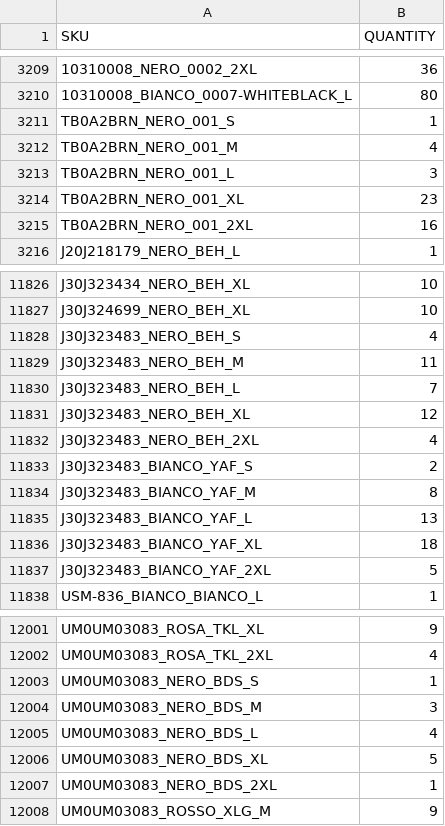
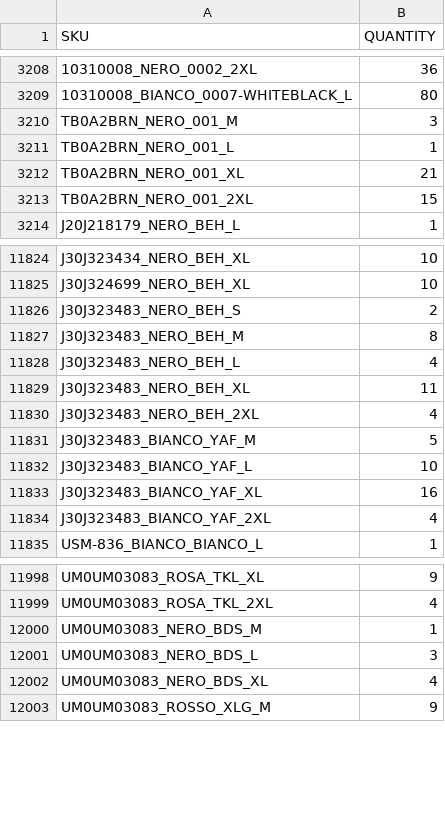
Before and after one commit to Camarolli9979797/wp_all_import, a CSV file: filtered_output.csv, drawn as a sheet; only a part is shown, gaps mark what is left out; removed rows and columns are numbered as before the commit, all else as after; the diff covers the shown part only; the diff names each change by its address in the sheet, - before the commit and + after, or states it on an @@ line.

Commit message:
Updated CSV following transformation with combo.py and brand.py

```diff
--- a/filtered_output.csv
+++ b/filtered_output.csv
-row 3211: TB0A2BRN_NERO_001_S | 1
-B3210 (QUANTITY): 4
+B3210 (QUANTITY): 3
-B3211 (QUANTITY): 3
+B3211 (QUANTITY): 1
-B3212 (QUANTITY): 23
+B3212 (QUANTITY): 21
-B3213 (QUANTITY): 16
+B3213 (QUANTITY): 15
-B11826 (QUANTITY): 4
+B11826 (QUANTITY): 2
-B11827 (QUANTITY): 11
+B11827 (QUANTITY): 8
-B11828 (QUANTITY): 7
+B11828 (QUANTITY): 4
-B11829 (QUANTITY): 12
+B11829 (QUANTITY): 11
-row 11833: J30J323483_BIANCO_YAF_S | 2
-B11831 (QUANTITY): 8
+B11831 (QUANTITY): 5
-B11832 (QUANTITY): 13
+B11832 (QUANTITY): 10
-B11833 (QUANTITY): 18
+B11833 (QUANTITY): 16
-B11834 (QUANTITY): 5
+B11834 (QUANTITY): 4
-row 12003: UM0UM03083_NERO_BDS_S | 1
-B12000 (QUANTITY): 3
+B12000 (QUANTITY): 1
-B12001 (QUANTITY): 4
+B12001 (QUANTITY): 3
-B12002 (QUANTITY): 5
+B12002 (QUANTITY): 4
-row 12007: UM0UM03083_NERO_BDS_2XL | 1
```
Also changed, not shown: 1 added row, 9 removed rows, 66 moved rows and 46 edited cells elsewhere in this file.
